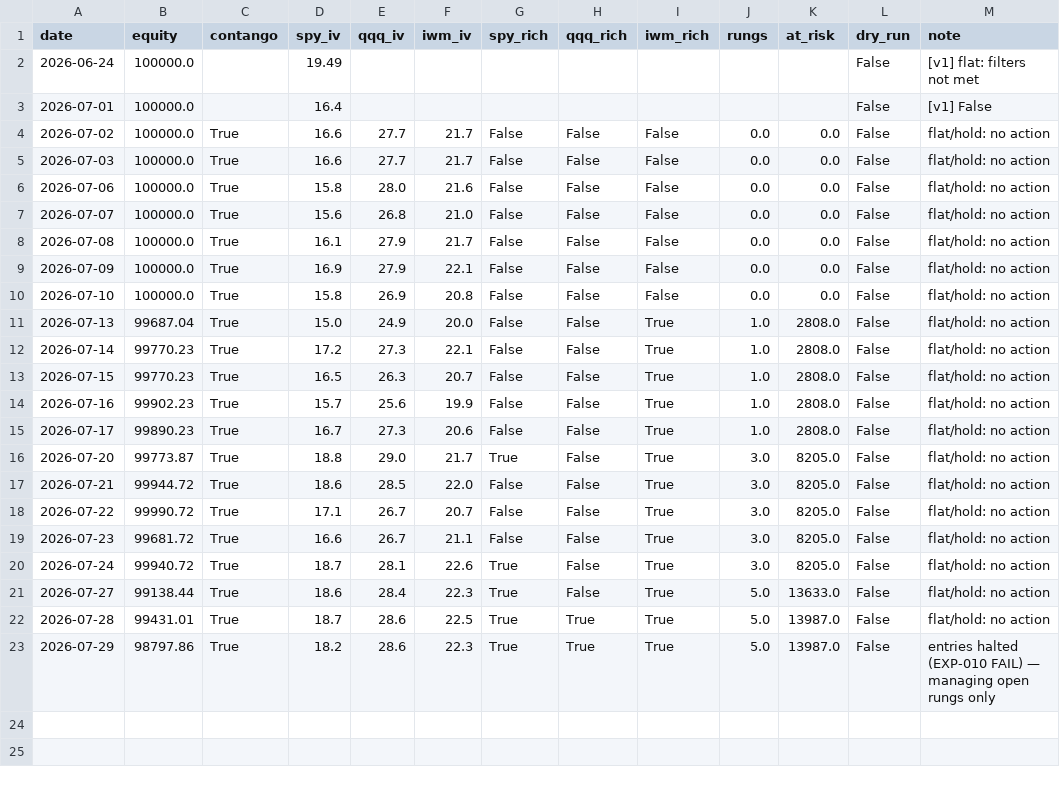
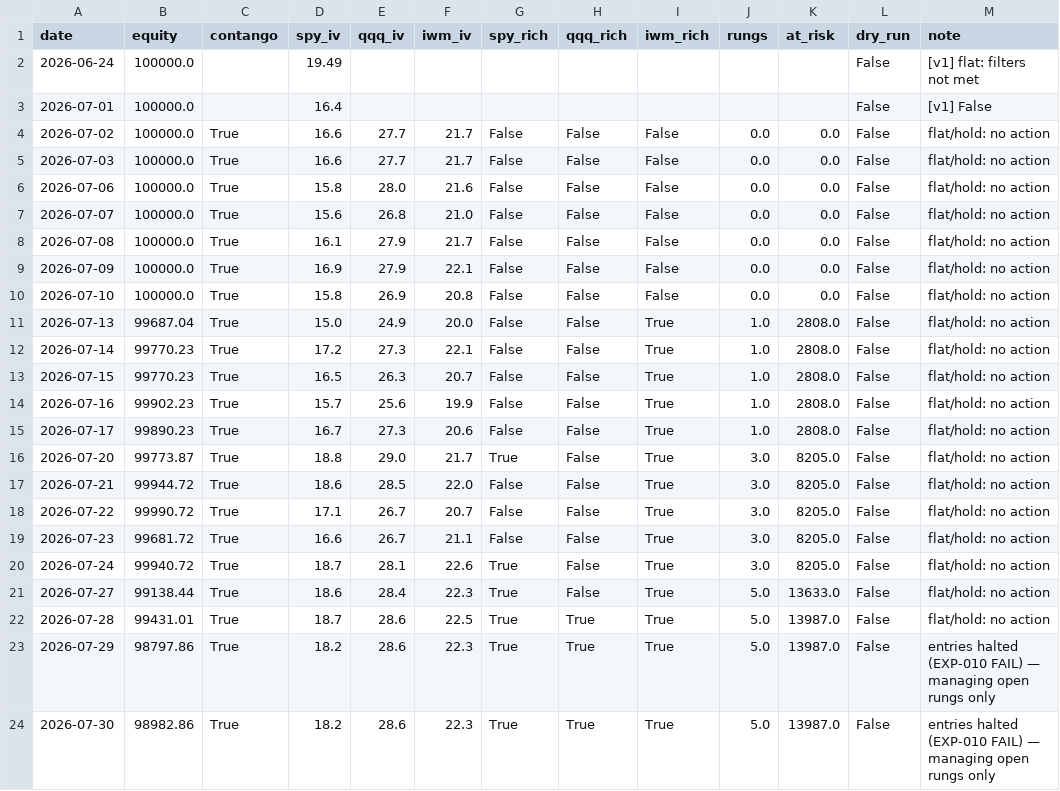
Before and after one commit to Tyler-Morton/BeatTheComp, a CSV file: volbot/volbot_log.csv, drawn as a sheet; the diff names each change by its address in the sheet, - before the commit and + after, or states it on an @@ line.

```diff
--- a/volbot/volbot_log.csv
+++ b/volbot/volbot_log.csv
+row 24: 2026-07-30 | 98982.86 | True | 18.2 | 28.6 | 22.3 | True | True | True | 5.0 | 13987.0 | False | entries halted (EXP-010 FAIL) — managing open rungs only
```
